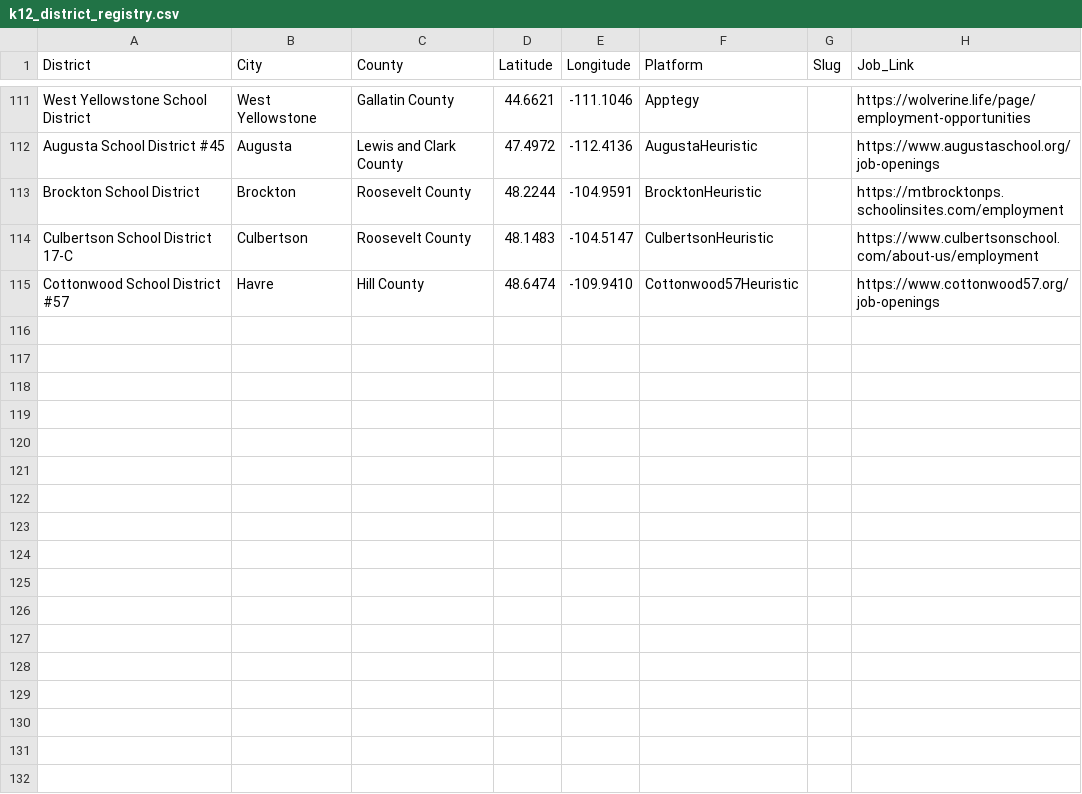
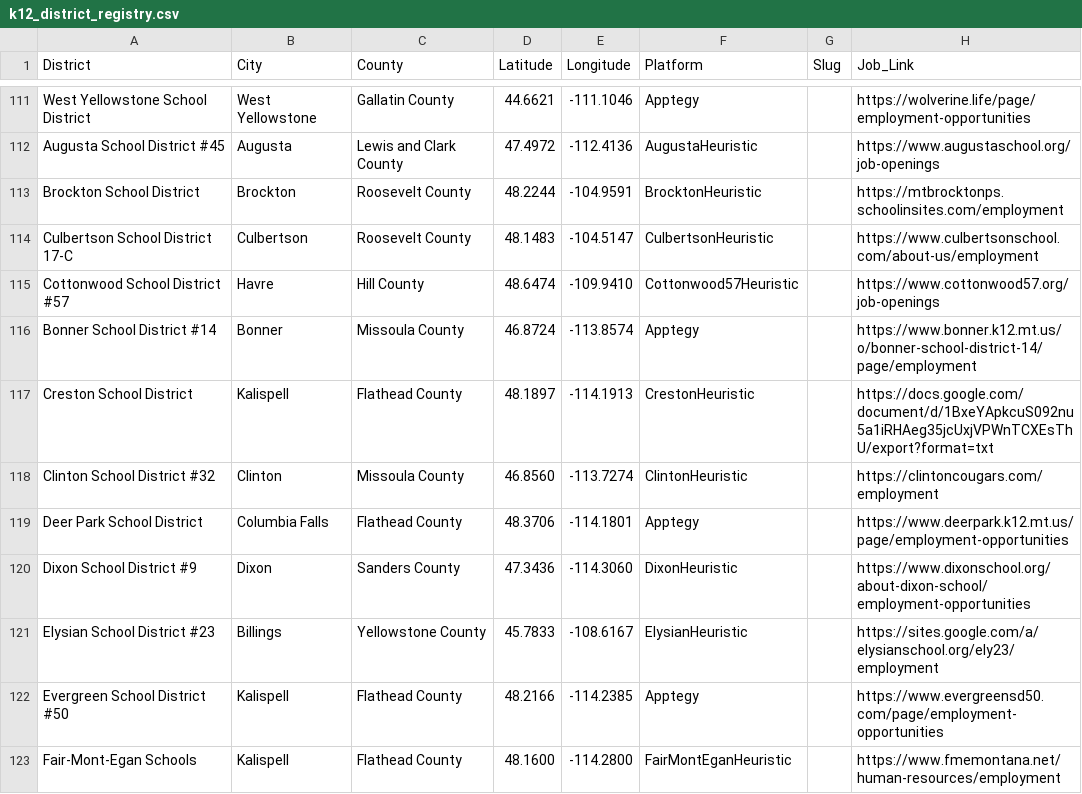
Before and after one commit to bostickmike/Montana-Education-Jobs-Dashboard, a CSV file: k12_district_registry.csv, drawn as a sheet; only a part is shown, gaps mark what is left out.

```diff
--- a/k12_district_registry.csv
+++ b/k12_district_registry.csv
@@ -115 +115,9 @@
 "Cottonwood School District #57","Havre","Hill County",48.6474,-109.9410,"Cottonwood57Heuristic","","https://www.cottonwood57.org/job-openings"
+"Bonner School District #14","Bonner","Missoula County",46.8724,-113.8574,"Apptegy","","https://www.bonner.k12.mt.us/o/bonner-school-district-14/page/employment"
+"Creston School District","Kalispell","Flathead County",48.1897,-114.1913,"CrestonHeuristic","","https://docs.google.com/document/d/1BxeYApkcuS092nu5a1iRHAeg35jcUxjVPWnTCXEsThU/export?format=txt"
+"Clinton School District #32","Clinton","Missoula County",46.8560,-113.7274,"ClintonHeuristic","","https://clintoncougars.com/employment"
+"Deer Park School District","Columbia Falls","Flathead County",48.3706,-114.1801,"Apptegy","","https://www.deerpark.k12.mt.us/page/employment-opportunities"
+"Dixon School District #9","Dixon","Sanders County",47.3436,-114.3060,"DixonHeuristic","","https://www.dixonschool.org/about-dixon-school/employment-opportunities"
+"Elysian School District #23","Billings","Yellowstone County",45.7833,-108.6167,"ElysianHeuristic","","https://sites.google.com/a/elysianschool.org/ely23/employment"
+"Evergreen School District #50","Kalispell","Flathead County",48.2166,-114.2385,"Apptegy","","https://www.evergreensd50.com/page/employment-opportunities"
+"Fair-Mont-Egan Schools","Kalispell","Flathead County",48.1600,-114.2800,"FairMontEganHeuristic","","https://www.fmemontana.net/human-resources/employment"
```
Also changed, not shown: 14 other files.
